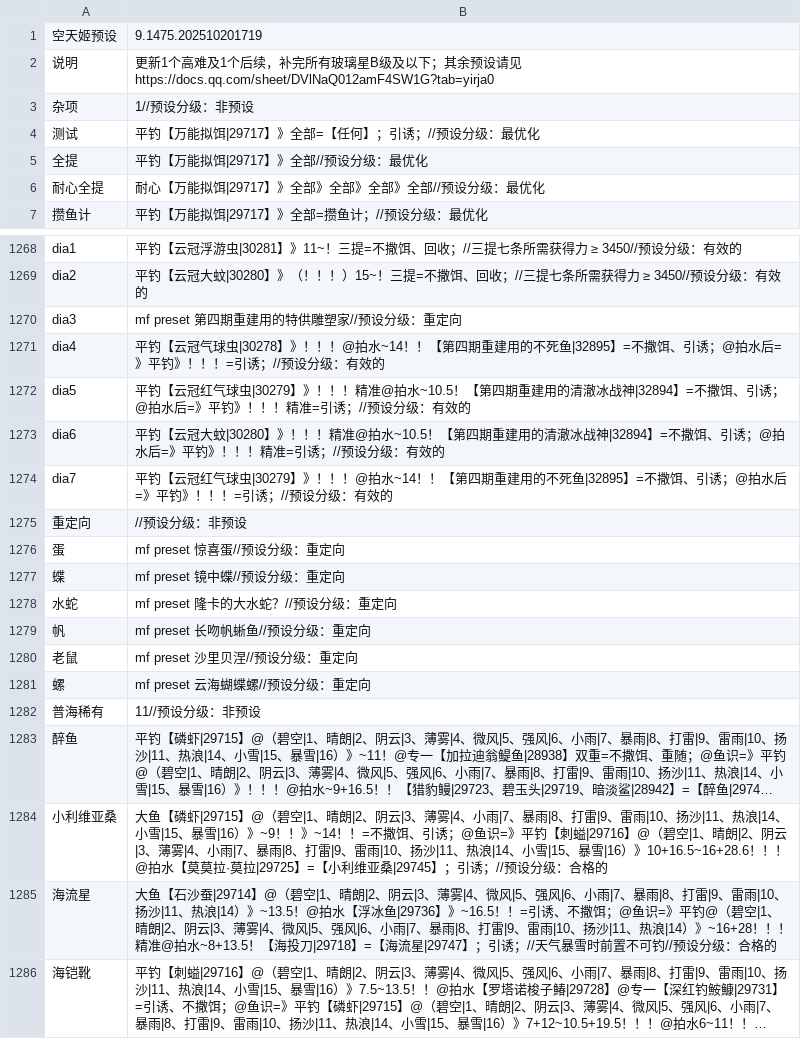
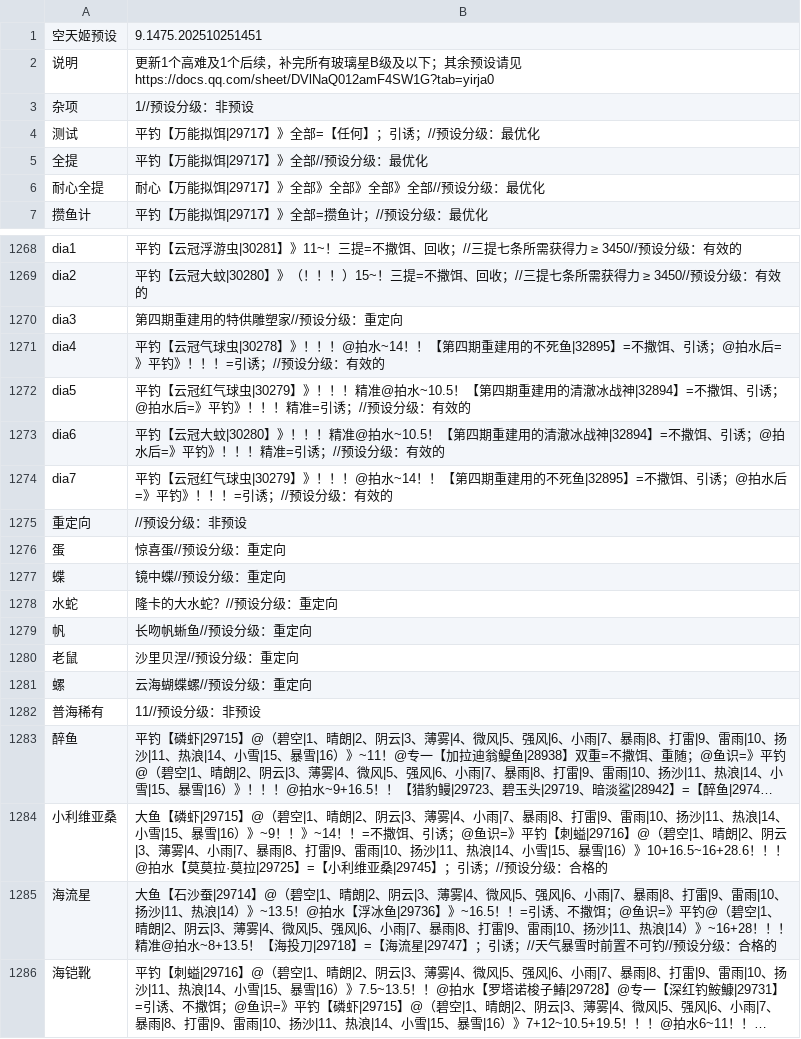
Before and after one commit to BlackCleaverLoli/MissFisher, a CSV file: Preset/PresetV251007.csv, drawn as a sheet; only a part is shown, gaps mark what is left out; long unchanged cells end in ….

Commit message:
Update PresetV251007.csv

```diff
--- a/Preset/PresetV251007.csv
+++ b/Preset/PresetV251007.csv
@@ -1,2 +1,2 @@
-空天姬预设,9.1475.202510201719
+空天姬预设,9.1475.202510251451
 说明,更新1个高难及1个后续，补完所有玻璃星B级及以下；其余预设请见 https://docs.qq.com/sheet/DVlNaQ012amF4SW1G?tab=yirja0
@@ -1269,3 +1269,3 @@ dia1,平钓【云冠浮游虫|30281】》11~！三提=不撒饵、回收；//三
 dia2,平钓【云冠大蚊|30280】》（！！！）15~！三提=不撒饵、回收；//三提七条所需获得力 ≥ 3450//预设分级：有效的
-dia3,mf preset 第四期重建用的特供雕塑家//预设分级：重定向
+dia3,第四期重建用的特供雕塑家//预设分级：重定向
 dia4,平钓【云冠气球虫|30278】》！！！@拍水~14！！【第四期重建用的不死鱼|32895】=不撒饵、引诱；@拍水后=》平钓》！！！=引诱；//预设分级：有效的
@@ -1275,8 +1275,8 @@ dia7,平钓【云冠红气球虫|30279】》！！！@拍水~14！！【第四
 重定向,//预设分级：非预设
-蛋,mf preset 惊喜蛋//预设分级：重定向
-蝶,mf preset 镜中蝶//预设分级：重定向
-水蛇,mf preset 隆卡的大水蛇？//预设分级：重定向
-帆,mf preset 长吻帆蜥鱼//预设分级：重定向
-老鼠,mf preset 沙里贝涅//预设分级：重定向
-螺,mf preset 云海蝴蝶螺//预设分级：重定向
+蛋,惊喜蛋//预设分级：重定向
+蝶,镜中蝶//预设分级：重定向
+水蛇,隆卡的大水蛇？//预设分级：重定向
+帆,长吻帆蜥鱼//预设分级：重定向
+老鼠,沙里贝涅//预设分级：重定向
+螺,云海蝴蝶螺//预设分级：重定向
 普海稀有,11//预设分级：非预设
```
